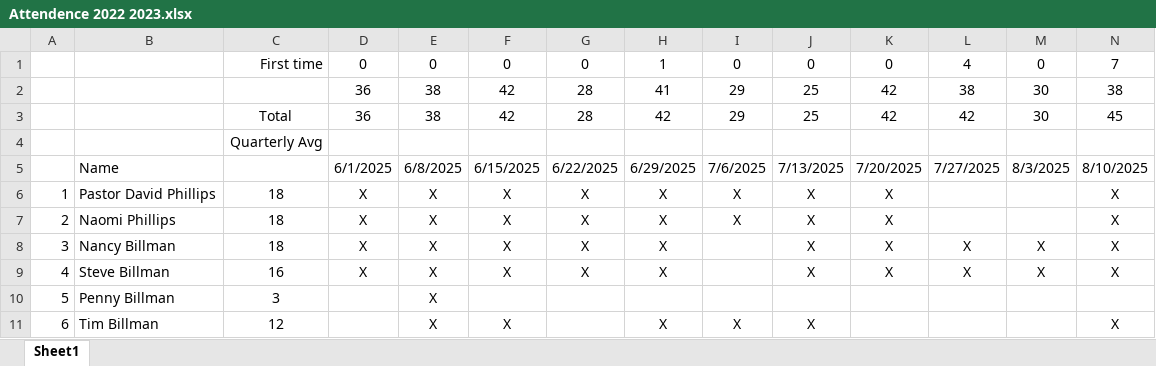
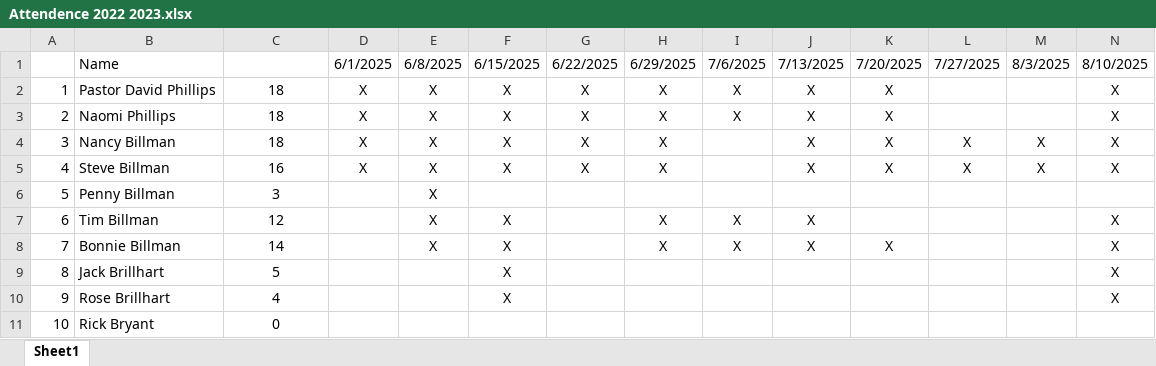
Before and after one commit to NateElevare/cooperdale, an Excel workbook: Attendence 2022 2023.xlsx, sheet Sheet1, drawn as a sheet; only a part is shown; the shorter side is filled out with more unchanged rows; values as stored, in another font and other column widths than the file's, no borders; rows hold the shown columns only; the diff names each change by its address in the sheet, - before the commit and + after, or states it on an @@ line.

```diff
--- a/Attendence 2022 2023.xlsx (sheet Sheet1)
+++ b/Attendence 2022 2023.xlsx (sheet Sheet1)
-row 1:  |  | First time | 0 | 0 | 0 | 0 | 1 | 0 | 0 | 0 | 4 | 0 | 7
-row 2:  |  |  | 36 | 38 | 42 | 28 | 41 | 29 | 25 | 42 | 38 | 30 | 38
-row 3:  |  | Total | 36 | 38 | 42 | 28 | 42 | 29 | 25 | 42 | 42 | 30 | 45
-row 4:  |  | Quarterly Avg
```
Also changed, not shown: formulas that keep their value, 1 other file.
